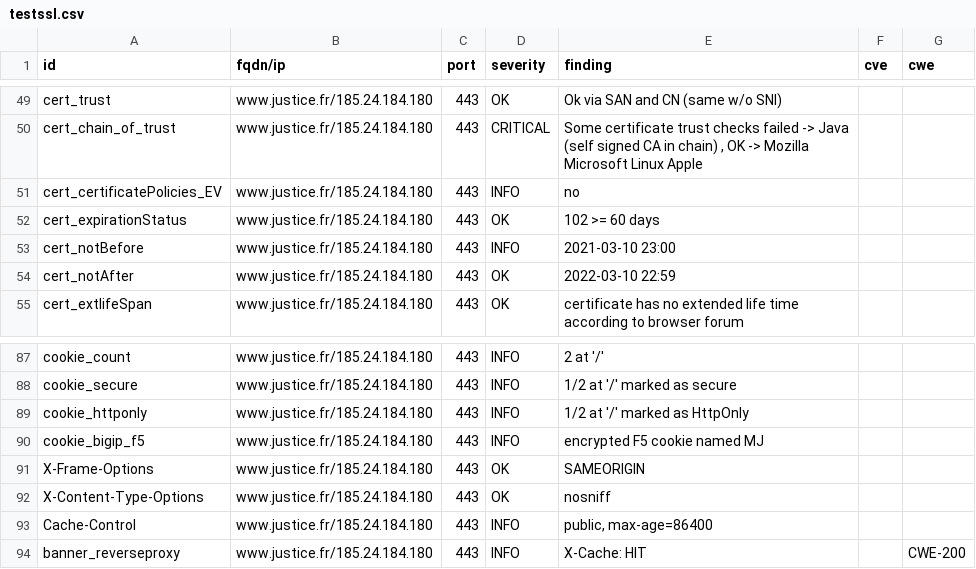
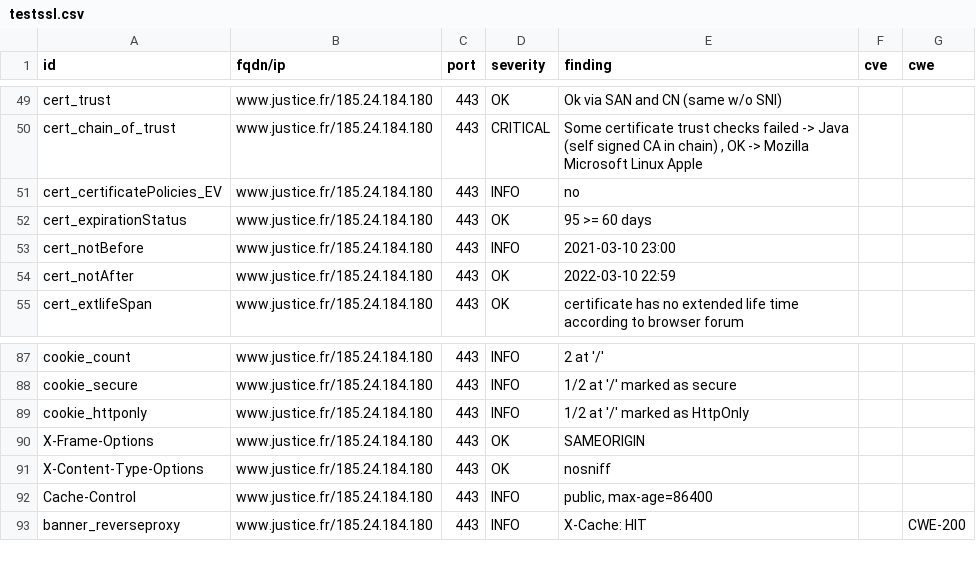
Before and after one commit to Cour-de-cassation/dashlord, a CSV file: results/aHR0cHM6Ly93d3cuanVzdGljZS5mcg==/testssl.csv, drawn as a sheet; only a part is shown, gaps mark what is left out.

Commit message:
update: https://www.justice.fr

```diff
--- a/results/aHR0cHM6Ly93d3cuanVzdGljZS5mcg==/testssl.csv
+++ b/results/aHR0cHM6Ly93d3cuanVzdGljZS5mcg==/testssl.csv
@@ -51,3 +51,3 @@
 "cert_certificatePolicies_EV","www.justice.fr/185.24.184.180","443","INFO","no","",""
-"cert_expirationStatus","www.justice.fr/185.24.184.180","443","OK","102 >= 60 days","",""
+"cert_expirationStatus","www.justice.fr/185.24.184.180","443","OK","95 >= 60 days","",""
 "cert_notBefore","www.justice.fr/185.24.184.180","443","INFO","2021-03-10 23:00","",""
@@ -89,3 +89,2 @@
 "cookie_httponly","www.justice.fr/185.24.184.180","443","INFO","1/2 at '/' marked as HttpOnly","",""
-"cookie_bigip_f5","www.justice.fr/185.24.184.180","443","INFO","encrypted F5 cookie named MJ","",""
 "X-Frame-Options","www.justice.fr/185.24.184.180","443","OK","SAMEORIGIN","",""
```
Also changed, not shown: 14 other files.
